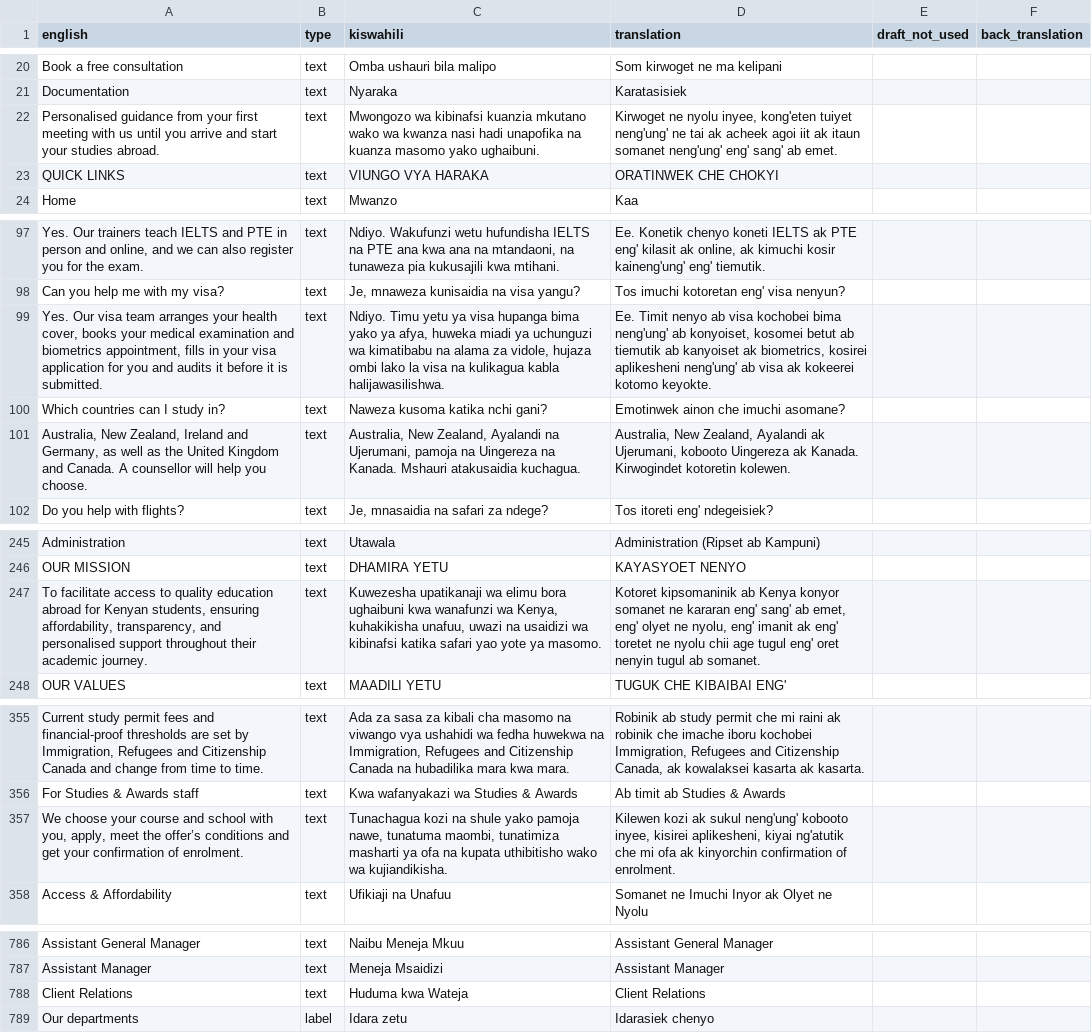
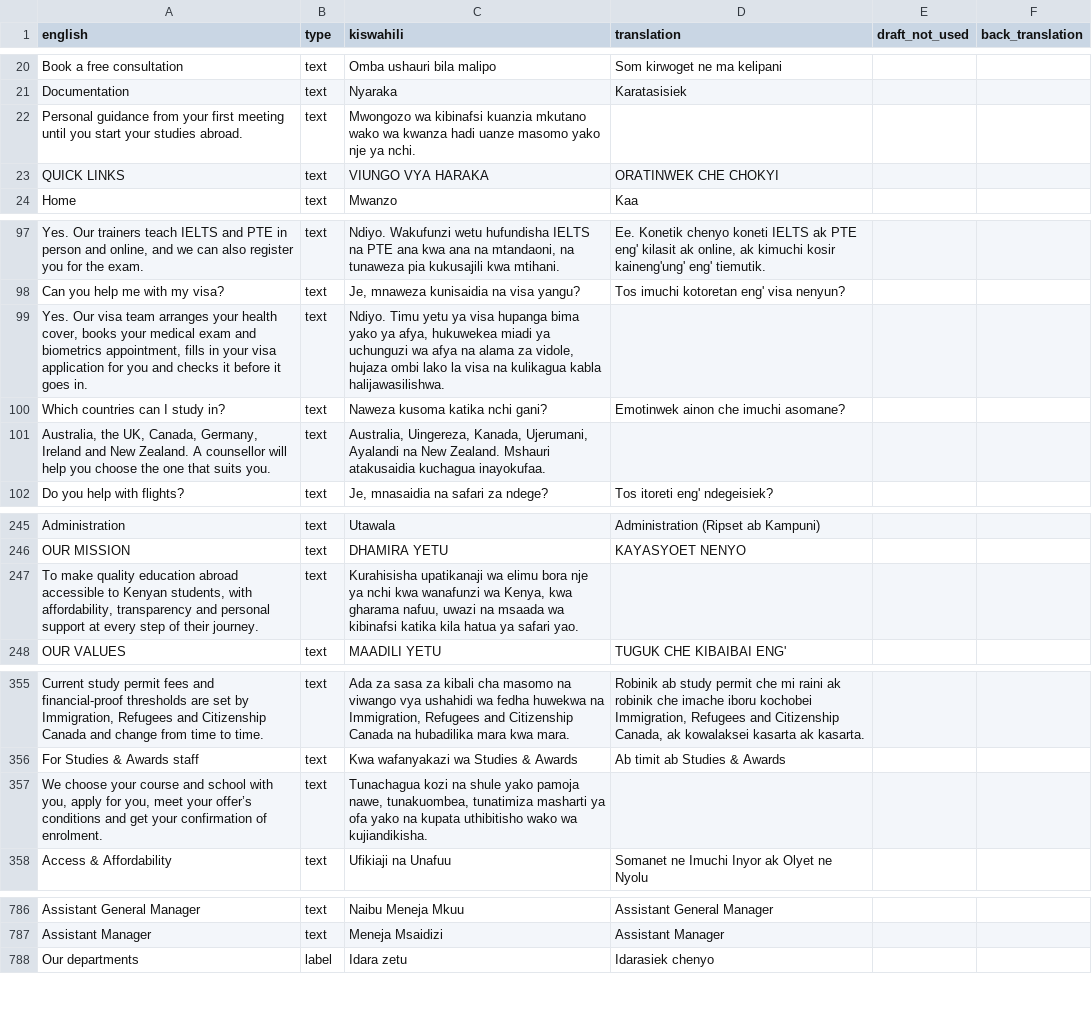
Before and after one commit to Gilmorecollins/Studies-and-Awards-Limited, a CSV file: tools/i18n/kal-to-translate.csv, drawn as a sheet; only a part is shown, gaps mark what is left out; the diff covers the shown part only.

Commit message:
simpler, friendlier wording across the site
Shorter, clearer lines on Home, Services and About that say what we do
for the student; British spelling (programmes); "the UK" in sentences;
Customer Experience is now Client Relations. The translations are moved
to the new wording, and 18 Kiswahili lines that showed a stray "H:"
are fixed.

```diff
--- a/tools/i18n/kal-to-translate.csv
+++ b/tools/i18n/kal-to-translate.csv
@@ -21,3 +21,3 @@
 "Documentation","text","Nyaraka","Karatasisiek","",""
-"Personalised guidance from your first meeting with us until you arrive and start your studies abroad.","text","Mwongozo wa kibinafsi kuanzia mkutano wako wa kwanza nasi hadi unapofika na kuanza masomo yako ughaibuni.","Kirwoget ne nyolu inyee, kong'eten tuiyet neng'ung' ne tai ak acheek agoi iit ak itaun somanet neng'ung' eng' sang' ab emet.","",""
+"Personal guidance from your first meeting until you start your studies abroad.","text","Mwongozo wa kibinafsi kuanzia mkutano wako wa kwanza hadi uanze masomo yako nje ya nchi.","","",""
 "QUICK LINKS","text","VIUNGO VYA HARAKA","ORATINWEK CHE CHOKYI","",""
@@ -98,5 +98,5 @@
 "Can you help me with my visa?","text","Je, mnaweza kunisaidia na visa yangu?","Tos imuchi kotoretan eng' visa nenyun?","",""
-"Yes. Our visa team arranges your health cover, books your medical examination and biometrics appointment, fills in your visa application for you and audits it before it is submitted.","text","Ndiyo. Timu yetu ya visa hupanga bima yako ya afya, huweka miadi ya uchunguzi wa kimatibabu na alama za vidole, hujaza ombi lako la visa na kulikagua kabla halijawasilishwa.","Ee. Timit nenyo ab visa kochobei bima neng'ung' ab konyoiset, kosomei betut ab tiemutik ab kanyoiset ak biometrics, kosirei aplikesheni neng'ung' ab visa ak kokeerei kotomo keyokte.","",""
+"Yes. Our visa team arranges your health cover, books your medical exam and biometrics appointment, fills in your visa application for you and checks it before it goes in.","text","Ndiyo. Timu yetu ya visa hupanga bima yako ya afya, hukuwekea miadi ya uchunguzi wa afya na alama za vidole, hujaza ombi lako la visa na kulikagua kabla halijawasilishwa.","","",""
 "Which countries can I study in?","text","Naweza kusoma katika nchi gani?","Emotinwek ainon che imuchi asomane?","",""
-"Australia, New Zealand, Ireland and Germany, as well as the United Kingdom and Canada. A counsellor will help you choose.","text","Australia, New Zealand, Ayalandi na Ujerumani, pamoja na Uingereza na Kanada. Mshauri atakusaidia kuchagua.","Australia, New Zealand, Ayalandi ak Ujerumani, kobooto Uingereza ak Kanada. Kirwogindet kotoretin kolewen.","",""
+"Australia, the UK, Canada, Germany, Ireland and New Zealand. A counsellor will help you choose the one that suits you.","text","Australia, Uingereza, Kanada, Ujerumani, Ayalandi na New Zealand. Mshauri atakusaidia kuchagua inayokufaa.","","",""
 "Do you help with flights?","text","Je, mnasaidia na safari za ndege?","Tos itoreti eng' ndegeisiek?","",""
@@ -246,3 +246,3 @@
 "OUR MISSION","text","DHAMIRA YETU","KAYASYOET NENYO","",""
-"To facilitate access to quality education abroad for Kenyan students, ensuring affordability, transparency, and personalised support throughout their academic journey.","text","Kuwezesha upatikanaji wa elimu bora ughaibuni kwa wanafunzi wa Kenya, kuhakikisha unafuu, uwazi na usaidizi wa kibinafsi katika safari yao yote ya masomo.","Kotoret kipsomaninik ab Kenya konyor somanet ne kararan eng' sang' ab emet, eng' olyet ne nyolu, eng' imanit ak eng' toretet ne nyolu chii age tugul eng' oret nenyin tugul ab somanet.","",""
+"To make quality education abroad accessible to Kenyan students, with affordability, transparency and personal support at every step of their journey.","text","Kurahisisha upatikanaji wa elimu bora nje ya nchi kwa wanafunzi wa Kenya, kwa gharama nafuu, uwazi na msaada wa kibinafsi katika kila hatua ya safari yao.","","",""
 "OUR VALUES","text","MAADILI YETU","TUGUK CHE KIBAIBAI ENG'","",""
@@ -356,3 +356,3 @@
 "For Studies & Awards staff","text","Kwa wafanyakazi wa Studies & Awards","Ab timit ab Studies & Awards","",""
-"We choose your course and school with you, apply, meet the offer’s conditions and get your confirmation of enrolment.","text","Tunachagua kozi na shule yako pamoja nawe, tunatuma maombi, tunatimiza masharti ya ofa na kupata uthibitisho wako wa kujiandikisha.","Kilewen kozi ak sukul neng'ung' kobooto inyee, kisirei aplikesheni, kiyai ng'atutik che mi ofa ak kinyorchin confirmation of enrolment.","",""
+"We choose your course and school with you, apply for you, meet your offer’s conditions and get your confirmation of enrolment.","text","Tunachagua kozi na shule yako pamoja nawe, tunakuombea, tunatimiza masharti ya ofa yako na kupata uthibitisho wako wa kujiandikisha.","","",""
 "Access & Affordability","text","Ufikiaji na Unafuu","Somanet ne Imuchi Inyor ak Olyet ne Nyolu","",""
@@ -787,3 +787,2 @@
 "Assistant Manager","text","Meneja Msaidizi","Assistant Manager","",""
-"Client Relations","text","Huduma kwa Wateja","Client Relations","",""
 "Our departments","label","Idara zetu","Idarasiek chenyo","",""
```
Also changed, not shown: 5 added rows, 5 removed rows and 28 edited cells elsewhere in this file, 19 other files.
